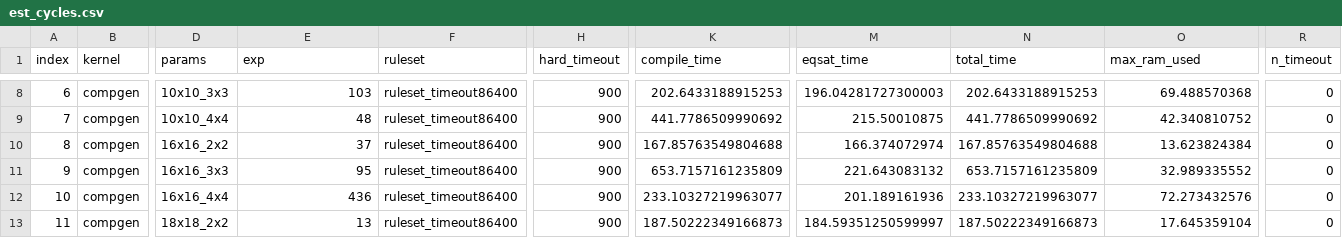
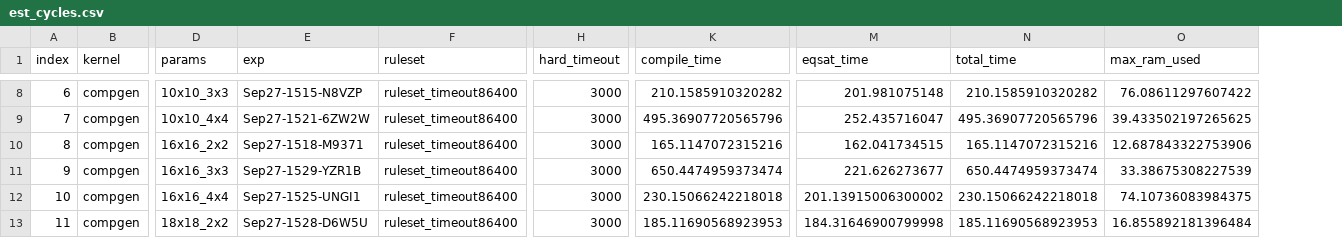
Before and after one commit to benginow/comp-gen, a CSV file: server/figs/data/est_cycles.csv, drawn as a sheet; only a part is shown, gaps mark what is left out; the diff covers the shown part only; the diff names each change by its address in the sheet, - before the commit and + after, or states it on an @@ line.

```diff
--- a/server/figs/data/est_cycles.csv
+++ b/server/figs/data/est_cycles.csv
-column R (n_timeout), rows 8-13: all 0
-E8 (exp): 103
+E8 (exp): Sep27-1515-N8VZP
-H8:H13 (hard_timeout): 900
+H8:H13 (hard_timeout): 3000
-K8 (compile_time): 202.6433188915253
+K8 (compile_time): 210.1585910320282
-M8 (eqsat_time): 196.04281727300003
+M8 (eqsat_time): 201.981075148
-N8 (total_time): 202.6433188915253
+N8 (total_time): 210.1585910320282
-O8 (max_ram_used): 69.488570368
+O8 (max_ram_used): 76.08611297607422
-E9 (exp): 48
+E9 (exp): Sep27-1521-6ZW2W
-K9 (compile_time): 441.7786509990692
+K9 (compile_time): 495.36907720565796
-M9 (eqsat_time): 215.50010875
+M9 (eqsat_time): 252.435716047
-N9 (total_time): 441.7786509990692
+N9 (total_time): 495.36907720565796
-O9 (max_ram_used): 42.340810752
+O9 (max_ram_used): 39.433502197265625
-E10 (exp): 37
+E10 (exp): Sep27-1518-M9371
-K10 (compile_time): 167.85763549804688
+K10 (compile_time): 165.1147072315216
-M10 (eqsat_time): 166.374072974
+M10 (eqsat_time): 162.041734515
-N10 (total_time): 167.85763549804688
+N10 (total_time): 165.1147072315216
-O10 (max_ram_used): 13.623824384
+O10 (max_ram_used): 12.687843322753906
-E11 (exp): 95
+E11 (exp): Sep27-1529-YZR1B
-K11 (compile_time): 653.7157161235809
+K11 (compile_time): 650.4474959373474
-M11 (eqsat_time): 221.643083132
+M11 (eqsat_time): 221.626273677
-N11 (total_time): 653.7157161235809
+N11 (total_time): 650.4474959373474
-O11 (max_ram_used): 32.989335552
+O11 (max_ram_used): 33.38675308227539
-E12 (exp): 436
+E12 (exp): Sep27-1525-UNGI1
-K12 (compile_time): 233.10327219963077
+K12 (compile_time): 230.15066242218018
-M12 (eqsat_time): 201.189161936
+M12 (eqsat_time): 201.13915006300002
-N12 (total_time): 233.10327219963077
+N12 (total_time): 230.15066242218018
-O12 (max_ram_used): 72.273432576
+O12 (max_ram_used): 74.10736083984375
-E13 (exp): 13
+E13 (exp): Sep27-1528-D6W5U
-K13 (compile_time): 187.50222349166873
+K13 (compile_time): 185.11690568923953
-M13 (eqsat_time): 184.59351250599997
+M13 (eqsat_time): 184.31646900799998
-N13 (total_time): 187.50222349166873
+N13 (total_time): 185.11690568923953
-O13 (max_ram_used): 17.645359104
+O13 (max_ram_used): 16.855892181396484
```
Also changed, not shown: 121 edited cells elsewhere in this file, server/figs/data/diospyros.csv, 47 other files.
